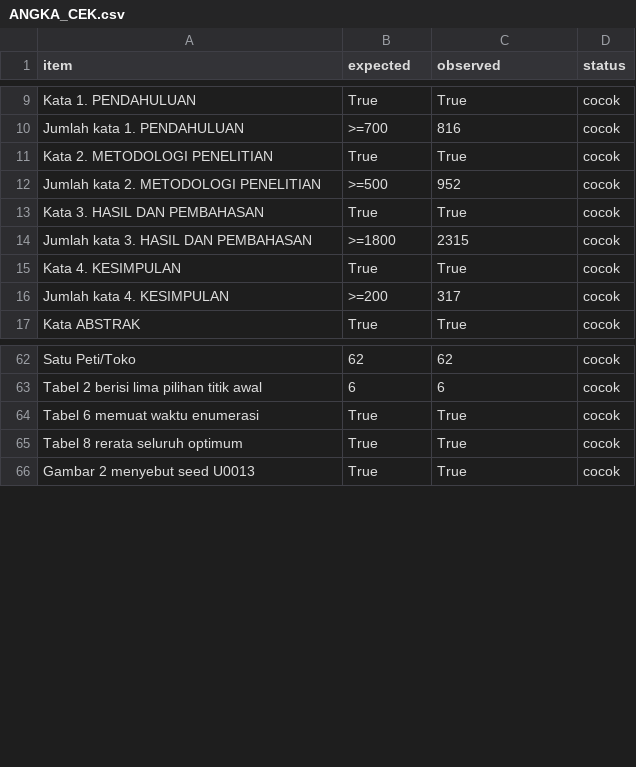
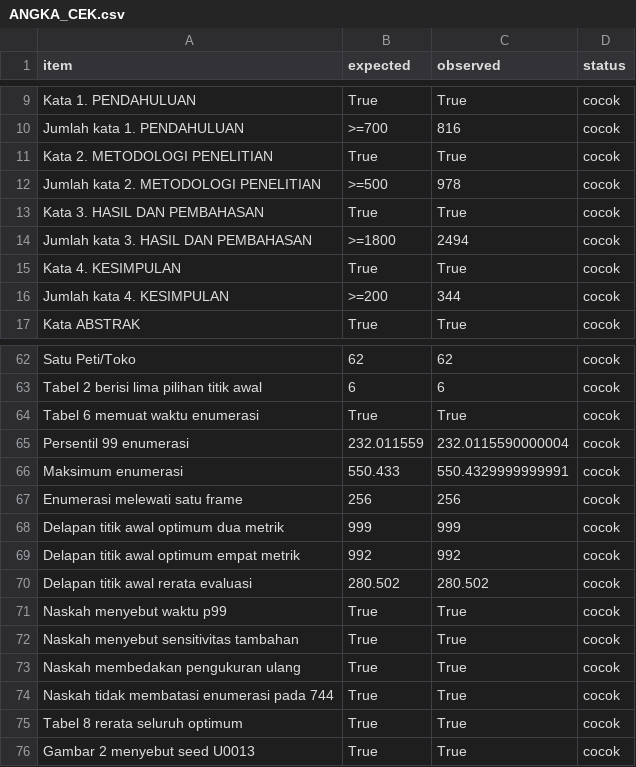
Before and after one commit to Faooe/dungeon-strip-route-optimization-data, a CSV file: Studi_Rute_Fase3/ANGKA_CEK.csv, drawn as a sheet; only a part is shown, gaps mark what is left out.

```diff
--- a/Studi_Rute_Fase3/ANGKA_CEK.csv
+++ b/Studi_Rute_Fase3/ANGKA_CEK.csv
@@ -11,7 +11,7 @@ Jumlah kata 1. PENDAHULUAN,>=700,816,cocok
 Kata 2. METODOLOGI PENELITIAN,True,True,cocok
-Jumlah kata 2. METODOLOGI PENELITIAN,>=500,952,cocok
+Jumlah kata 2. METODOLOGI PENELITIAN,>=500,978,cocok
 Kata 3. HASIL DAN PEMBAHASAN,True,True,cocok
-Jumlah kata 3. HASIL DAN PEMBAHASAN,>=1800,2315,cocok
+Jumlah kata 3. HASIL DAN PEMBAHASAN,>=1800,2494,cocok
 Kata 4. KESIMPULAN,True,True,cocok
-Jumlah kata 4. KESIMPULAN,>=200,317,cocok
+Jumlah kata 4. KESIMPULAN,>=200,344,cocok
 Kata ABSTRAK,True,True,cocok
@@ -64,2 +64,12 @@ Tabel 2 berisi lima pilihan titik awal,6,6,cocok
 Tabel 6 memuat waktu enumerasi,True,True,cocok
+Persentil 99 enumerasi,232.011559,232.0115590000004,cocok
+Maksimum enumerasi,550.433,550.4329999999991,cocok
+Enumerasi melewati satu frame,256,256,cocok
+Delapan titik awal optimum dua metrik,999,999,cocok
+Delapan titik awal optimum empat metrik,992,992,cocok
+Delapan titik awal rerata evaluasi,280.502,280.502,cocok
+Naskah menyebut waktu p99,True,True,cocok
+Naskah menyebut sensitivitas tambahan,True,True,cocok
+Naskah membedakan pengukuran ulang,True,True,cocok
+Naskah tidak membatasi enumerasi pada 744,True,True,cocok
 Tabel 8 rerata seluruh optimum,True,True,cocok
```
Also changed, not shown: 13 other files.
